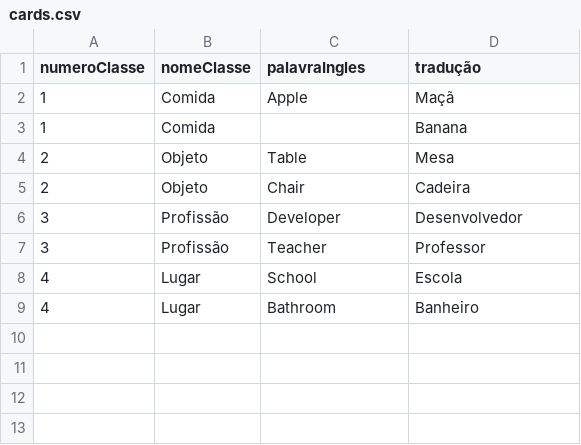
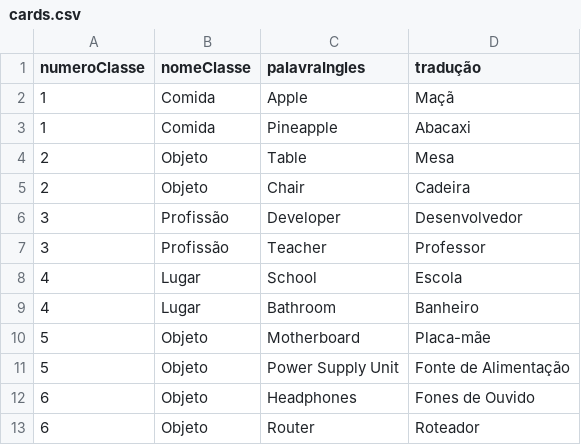
Before and after one commit to Ioshua-N/guess-what, a CSV file: cards.csv, drawn as a sheet.

```diff
--- a/cards.csv
+++ b/cards.csv
@@ -2,3 +2,3 @@ numeroClasse,nomeClasse,palavraIngles,tradução
 1,Comida,Apple,Maçã
-1,Comida,,Banana
+1,Comida,Pineapple,Abacaxi
 2,Objeto,Table,Mesa
@@ -9 +9,5 @@ numeroClasse,nomeClasse,palavraIngles,tradução
 4,Lugar,Bathroom,Banheiro
+5,Objeto,Motherboard,Placa-mãe
+5,Objeto,Power Supply Unit,Fonte de Alimentação
+6,Objeto,Headphones,Fones de Ouvido
+6,Objeto,Router,Roteador
```
Also changed, not shown: 3 other files.
